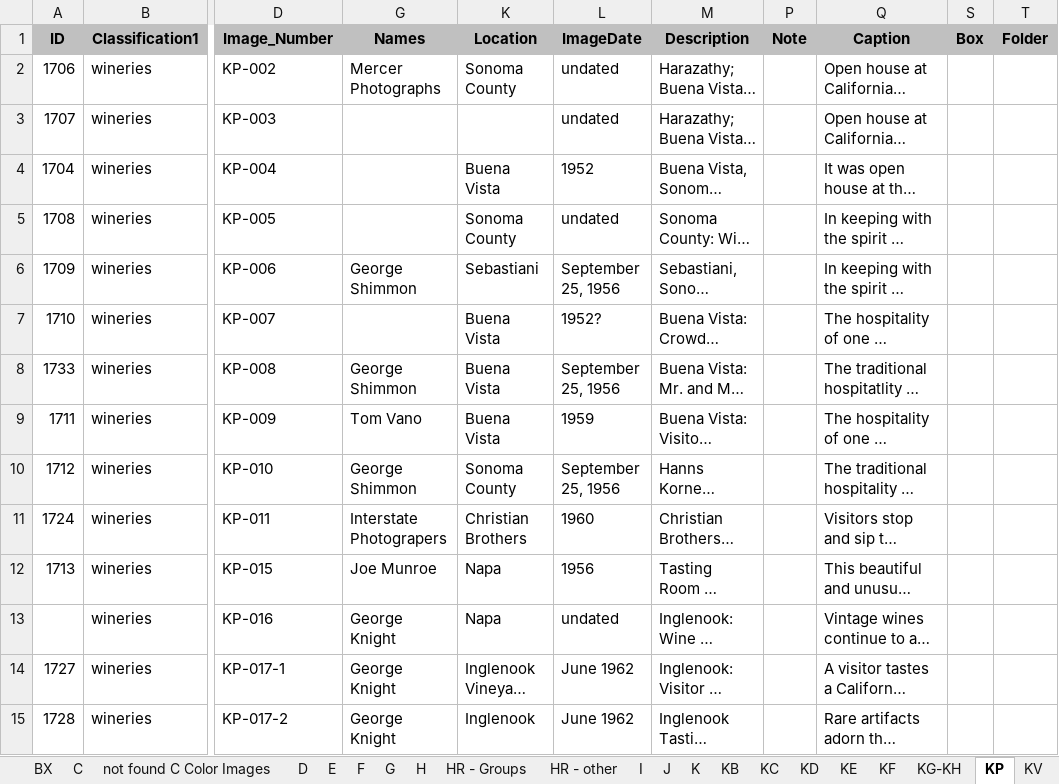
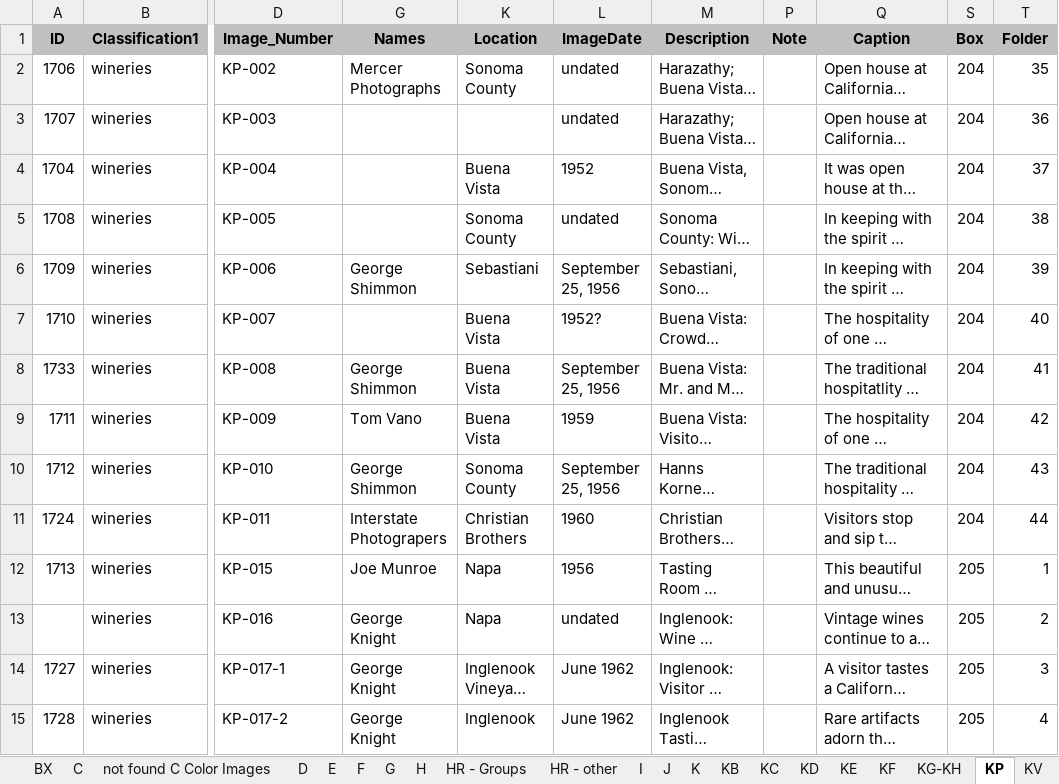
Before and after one commit to lizcphillips/UCD-WineInstitute, an Excel workbook: photoDbExport.xlsx, sheet KP, drawn as a sheet; only a part is shown, gaps mark what is left out; long unchanged cells end in …; values as stored, in another font and other column widths than the file's, no borders; the diff covers the shown part only; the diff names each change by its address in the sheet, - before the commit and + after, or states it on an @@ line.

```diff
--- a/photoDbExport.xlsx (sheet KP)
+++ b/photoDbExport.xlsx (sheet KP)
-S2:S11 (Box): (empty)
+S2:S11 (Box): 204
-T2 (Folder): (empty)
+T2 (Folder): 35
-T3 (Folder): (empty)
+T3 (Folder): 36
-T4 (Folder): (empty)
+T4 (Folder): 37
-T5 (Folder): (empty)
+T5 (Folder): 38
-T6 (Folder): (empty)
+T6 (Folder): 39
-T7 (Folder): (empty)
+T7 (Folder): 40
-T8 (Folder): (empty)
+T8 (Folder): 41
-T9 (Folder): (empty)
+T9 (Folder): 42
-T10 (Folder): (empty)
+T10 (Folder): 43
-T11 (Folder): (empty)
+T11 (Folder): 44
-S12:S15 (Box): (empty)
+S12:S15 (Box): 205
-T12 (Folder): (empty)
+T12 (Folder): 1
-T13 (Folder): (empty)
+T13 (Folder): 2
-T14 (Folder): (empty)
+T14 (Folder): 3
-T15 (Folder): (empty)
+T15 (Folder): 4
```
Also changed, not shown: 60 edited cells elsewhere in this sheet, sheet K, sheet H, sheet KB.
